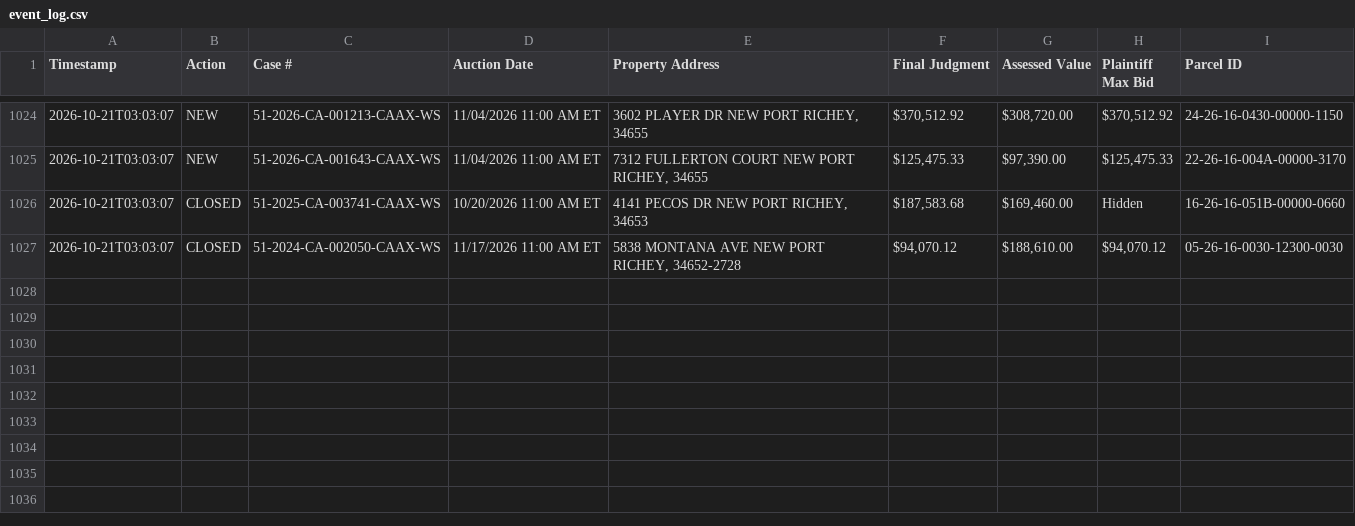
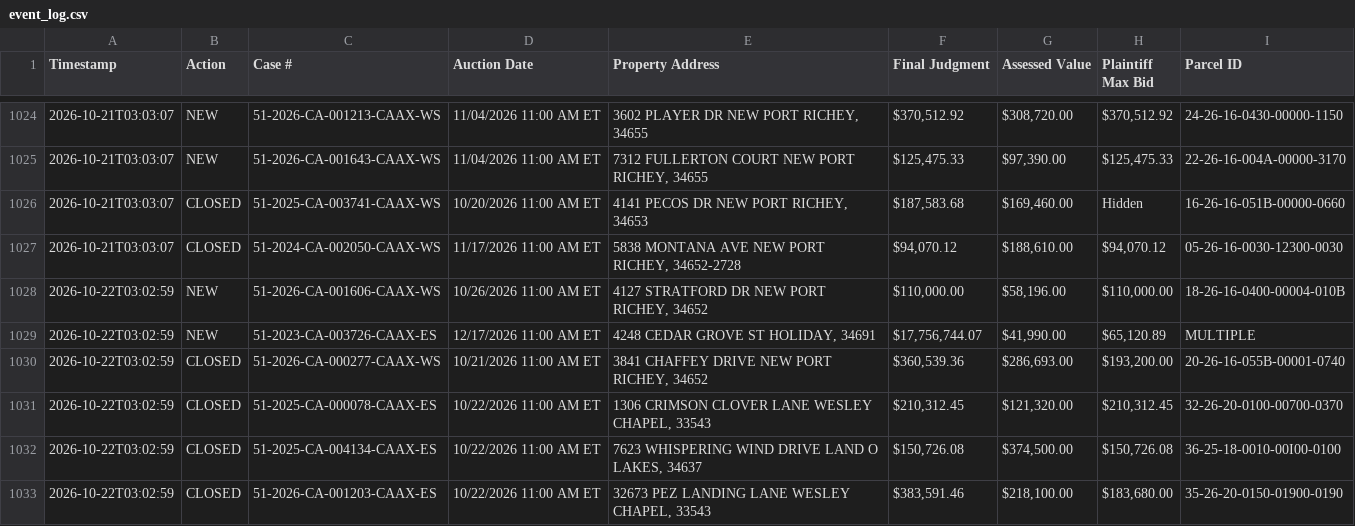
Before and after one commit to figlesias7/realforeclose-pasco, a CSV file: data/event_log.csv, drawn as a sheet; only a part is shown, gaps mark what is left out.

```diff
--- a/data/event_log.csv
+++ b/data/event_log.csv
@@ -1027 +1027,7 @@ Timestamp,Action,Case #,Auction Date,Property Address,Final Judgment,Assessed Va
 2026-10-21T03:03:07,CLOSED,51-2024-CA-002050-CAAX-WS,11/17/2026 11:00 AM ET,"5838 MONTANA AVE NEW PORT RICHEY, 34652-2728","$94,070.12","$188,610.00","$94,070.12",05-26-16-0030-12300-0030
+2026-10-22T03:02:59,NEW,51-2026-CA-001606-CAAX-WS,10/26/2026 11:00 AM ET,"4127 STRATFORD DR NEW PORT RICHEY, 34652","$110,000.00","$58,196.00","$110,000.00",18-26-16-0400-00004-010B
+2026-10-22T03:02:59,NEW,51-2023-CA-003726-CAAX-ES,12/17/2026 11:00 AM ET,"4248 CEDAR GROVE ST HOLIDAY, 34691","$17,756,744.07","$41,990.00","$65,120.89",MULTIPLE
+2026-10-22T03:02:59,CLOSED,51-2026-CA-000277-CAAX-WS,10/21/2026 11:00 AM ET,"3841 CHAFFEY DRIVE NEW PORT RICHEY, 34652","$360,539.36","$286,693.00","$193,200.00",20-26-16-055B-00001-0740
+2026-10-22T03:02:59,CLOSED,51-2025-CA-000078-CAAX-ES,10/22/2026 11:00 AM ET,"1306 CRIMSON CLOVER LANE WESLEY CHAPEL, 33543","$210,312.45","$121,320.00","$210,312.45",32-26-20-0100-00700-0370
+2026-10-22T03:02:59,CLOSED,51-2025-CA-004134-CAAX-ES,10/22/2026 11:00 AM ET,"7623 WHISPERING WIND DRIVE LAND O LAKES, 34637","$150,726.08","$374,500.00","$150,726.08",36-25-18-0010-00I00-0100
+2026-10-22T03:02:59,CLOSED,51-2026-CA-001203-CAAX-ES,10/22/2026 11:00 AM ET,"32673 PEZ LANDING LANE WESLEY CHAPEL, 33543","$383,591.46","$218,100.00","$183,680.00",35-26-20-0150-01900-0190
```
Also changed, not shown: data/active_foreclosures.csv, data/all_seen.csv, 3 other files.
